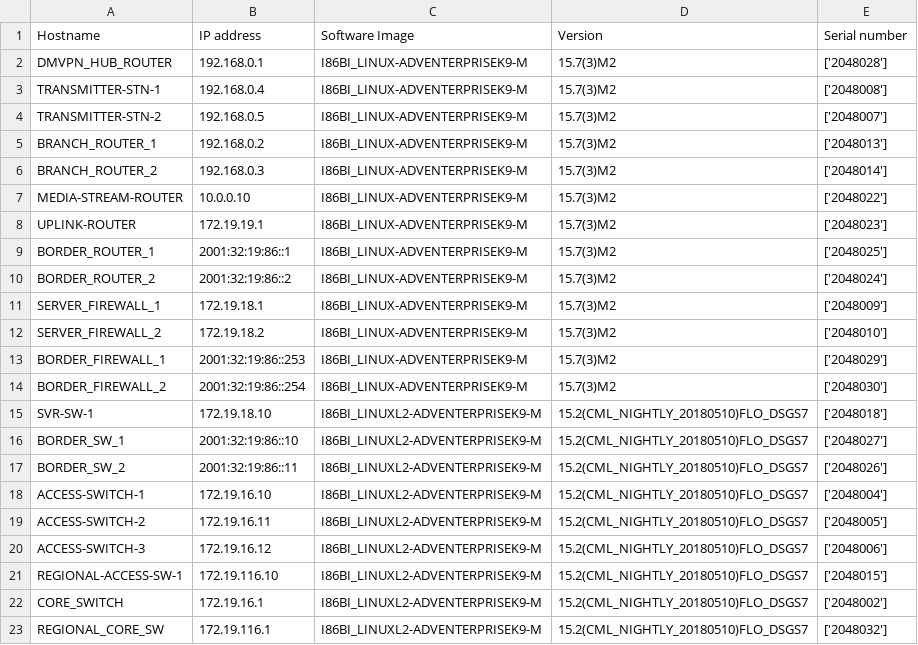
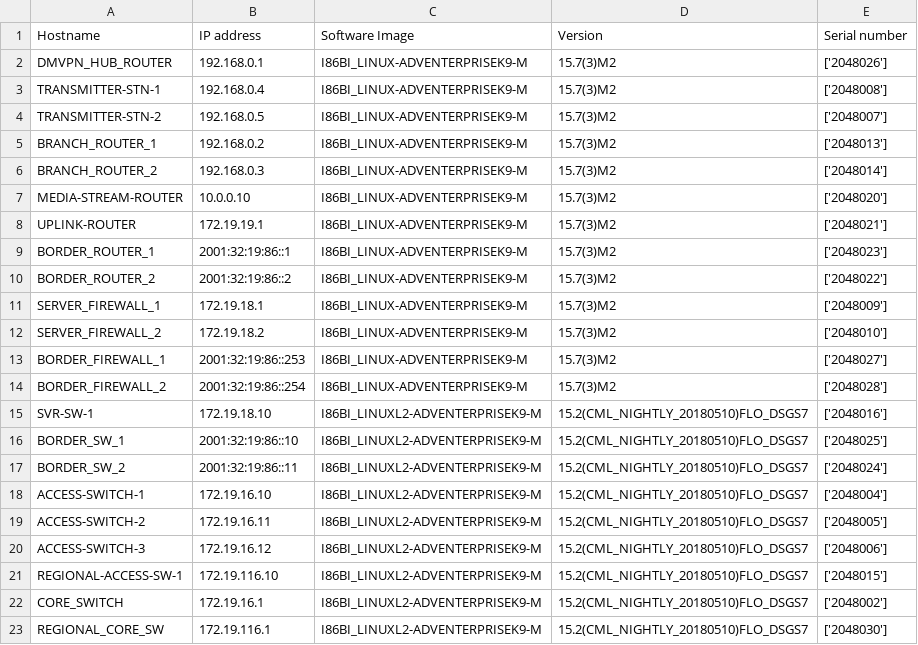
Before and after one commit to NGMunia/Network-Topology-Media-company-, a CSV file: device_inventory/Data.csv, drawn as a sheet.

```diff
--- a/device_inventory/Data.csv
+++ b/device_inventory/Data.csv
@@ -1,3 +1,3 @@
 Hostname,IP address,Software Image,Version,Serial number
-DMVPN_HUB_ROUTER,192.168.0.1,I86BI_LINUX-ADVENTERPRISEK9-M,15.7(3)M2,['2048028']
+DMVPN_HUB_ROUTER,192.168.0.1,I86BI_LINUX-ADVENTERPRISEK9-M,15.7(3)M2,['2048026']
 TRANSMITTER-STN-1,192.168.0.4,I86BI_LINUX-ADVENTERPRISEK9-M,15.7(3)M2,['2048008']
@@ -6,13 +6,13 @@ BRANCH_ROUTER_1,192.168.0.2,I86BI_LINUX-ADVENTERPRISEK9-M,15.7(3)M2,['2048013']
 BRANCH_ROUTER_2,192.168.0.3,I86BI_LINUX-ADVENTERPRISEK9-M,15.7(3)M2,['2048014']
-MEDIA-STREAM-ROUTER,10.0.0.10,I86BI_LINUX-ADVENTERPRISEK9-M,15.7(3)M2,['2048022']
-UPLINK-ROUTER,172.19.19.1,I86BI_LINUX-ADVENTERPRISEK9-M,15.7(3)M2,['2048023']
-BORDER_ROUTER_1,2001:32:19:86::1,I86BI_LINUX-ADVENTERPRISEK9-M,15.7(3)M2,['2048025']
-BORDER_ROUTER_2,2001:32:19:86::2,I86BI_LINUX-ADVENTERPRISEK9-M,15.7(3)M2,['2048024']
+MEDIA-STREAM-ROUTER,10.0.0.10,I86BI_LINUX-ADVENTERPRISEK9-M,15.7(3)M2,['2048020']
+UPLINK-ROUTER,172.19.19.1,I86BI_LINUX-ADVENTERPRISEK9-M,15.7(3)M2,['2048021']
+BORDER_ROUTER_1,2001:32:19:86::1,I86BI_LINUX-ADVENTERPRISEK9-M,15.7(3)M2,['2048023']
+BORDER_ROUTER_2,2001:32:19:86::2,I86BI_LINUX-ADVENTERPRISEK9-M,15.7(3)M2,['2048022']
 SERVER_FIREWALL_1,172.19.18.1,I86BI_LINUX-ADVENTERPRISEK9-M,15.7(3)M2,['2048009']
 SERVER_FIREWALL_2,172.19.18.2,I86BI_LINUX-ADVENTERPRISEK9-M,15.7(3)M2,['2048010']
-BORDER_FIREWALL_1,2001:32:19:86::253,I86BI_LINUX-ADVENTERPRISEK9-M,15.7(3)M2,['2048029']
-BORDER_FIREWALL_2,2001:32:19:86::254,I86BI_LINUX-ADVENTERPRISEK9-M,15.7(3)M2,['2048030']
-SVR-SW-1,172.19.18.10,I86BI_LINUXL2-ADVENTERPRISEK9-M,15.2(CML_NIGHTLY_20180510)FLO_DSGS7,['2048018']
-BORDER_SW_1,2001:32:19:86::10,I86BI_LINUXL2-ADVENTERPRISEK9-M,15.2(CML_NIGHTLY_20180510)FLO_DSGS7,['2048027']
-BORDER_SW_2,2001:32:19:86::11,I86BI_LINUXL2-ADVENTERPRISEK9-M,15.2(CML_NIGHTLY_20180510)FLO_DSGS7,['2048026']
+BORDER_FIREWALL_1,2001:32:19:86::253,I86BI_LINUX-ADVENTERPRISEK9-M,15.7(3)M2,['2048027']
+BORDER_FIREWALL_2,2001:32:19:86::254,I86BI_LINUX-ADVENTERPRISEK9-M,15.7(3)M2,['2048028']
+SVR-SW-1,172.19.18.10,I86BI_LINUXL2-ADVENTERPRISEK9-M,15.2(CML_NIGHTLY_20180510)FLO_DSGS7,['2048016']
+BORDER_SW_1,2001:32:19:86::10,I86BI_LINUXL2-ADVENTERPRISEK9-M,15.2(CML_NIGHTLY_20180510)FLO_DSGS7,['2048025']
+BORDER_SW_2,2001:32:19:86::11,I86BI_LINUXL2-ADVENTERPRISEK9-M,15.2(CML_NIGHTLY_20180510)FLO_DSGS7,['2048024']
 ACCESS-SWITCH-1,172.19.16.10,I86BI_LINUXL2-ADVENTERPRISEK9-M,15.2(CML_NIGHTLY_20180510)FLO_DSGS7,['2048004']
@@ -22,2 +22,2 @@ REGIONAL-ACCESS-SW-1,172.19.116.10,I86BI_LINUXL2-ADVENTERPRISEK9-M,15.2(CML_NIGH
 CORE_SWITCH,172.19.16.1,I86BI_LINUXL2-ADVENTERPRISEK9-M,15.2(CML_NIGHTLY_20180510)FLO_DSGS7,['2048002']
-REGIONAL_CORE_SW,172.19.116.1,I86BI_LINUXL2-ADVENTERPRISEK9-M,15.2(CML_NIGHTLY_20180510)FLO_DSGS7,['2048032']
+REGIONAL_CORE_SW,172.19.116.1,I86BI_LINUXL2-ADVENTERPRISEK9-M,15.2(CML_NIGHTLY_20180510)FLO_DSGS7,['2048030']
```
Also changed, not shown: 1 other file.
